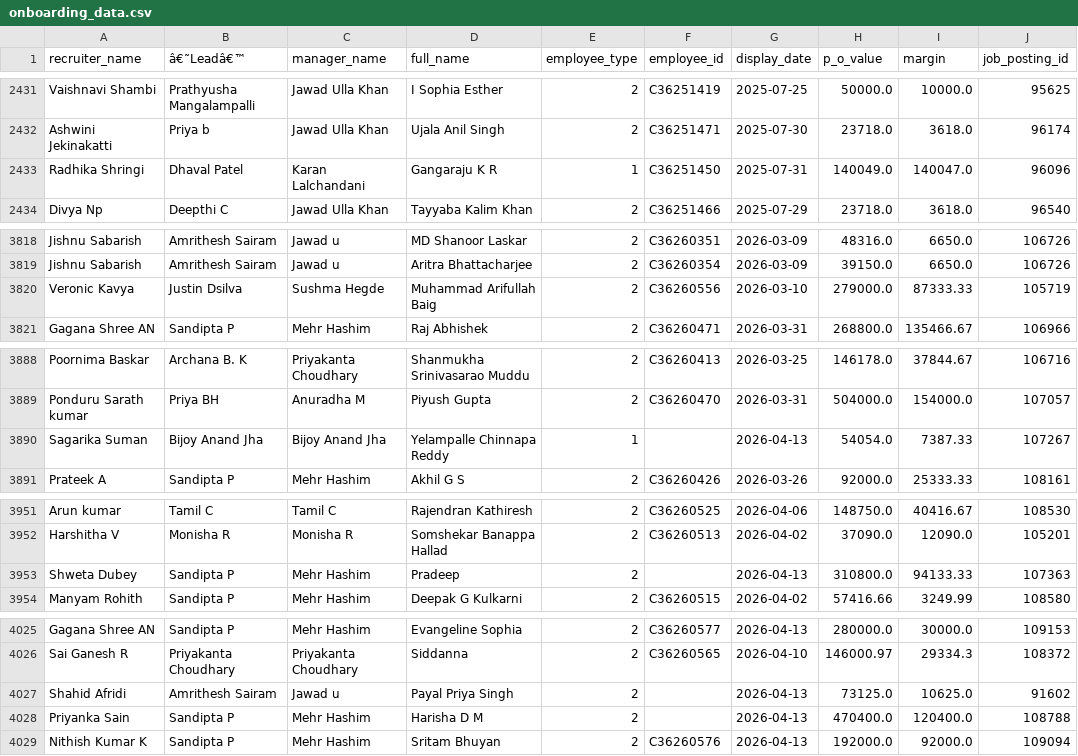
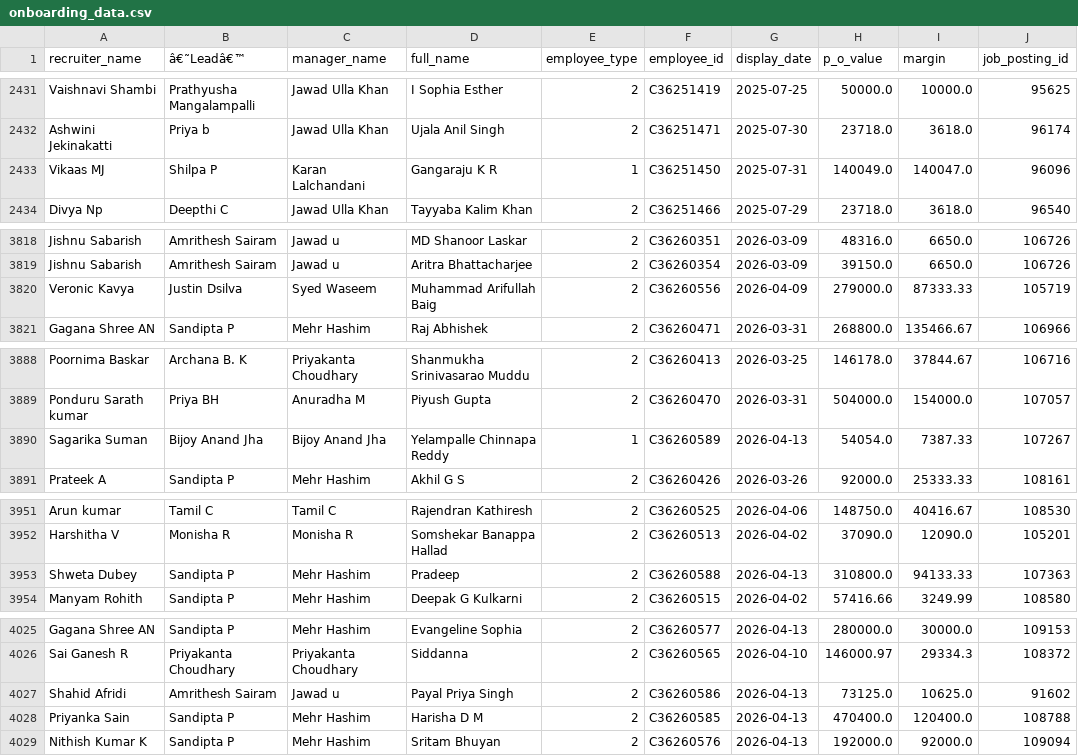
Before and after one commit to mdashiquekhanwork009-maker/CEO-Dashboard, a CSV file: data/onboarding_data.csv, drawn as a sheet; only a part is shown, gaps mark what is left out; the diff covers the shown part only; the diff names each change by its address in the sheet, - before the commit and + after, or states it on an @@ line.

```diff
--- a/data/onboarding_data.csv
+++ b/data/onboarding_data.csv
-A2433 (recruiter_name): Radhika Shringi
+A2433 (recruiter_name): Vikaas MJ
-B2433 (â€˜Leadâ€™): Dhaval Patel
+B2433 (â€˜Leadâ€™): Shilpa P
-C3820 (manager_name): Sushma Hegde
+C3820 (manager_name): Syed Waseem
-G3820 (display_date): 2026-03-10
+G3820 (display_date): 2026-04-09
-F3890 (employee_id): (empty)
+F3890 (employee_id): C36260589
-F3953 (employee_id): (empty)
+F3953 (employee_id): C36260588
-F4027 (employee_id): (empty)
+F4027 (employee_id): C36260586
-F4028 (employee_id): (empty)
+F4028 (employee_id): C36260585
```
Also changed, not shown: 1 edited cell elsewhere in this file, 1 other file.
